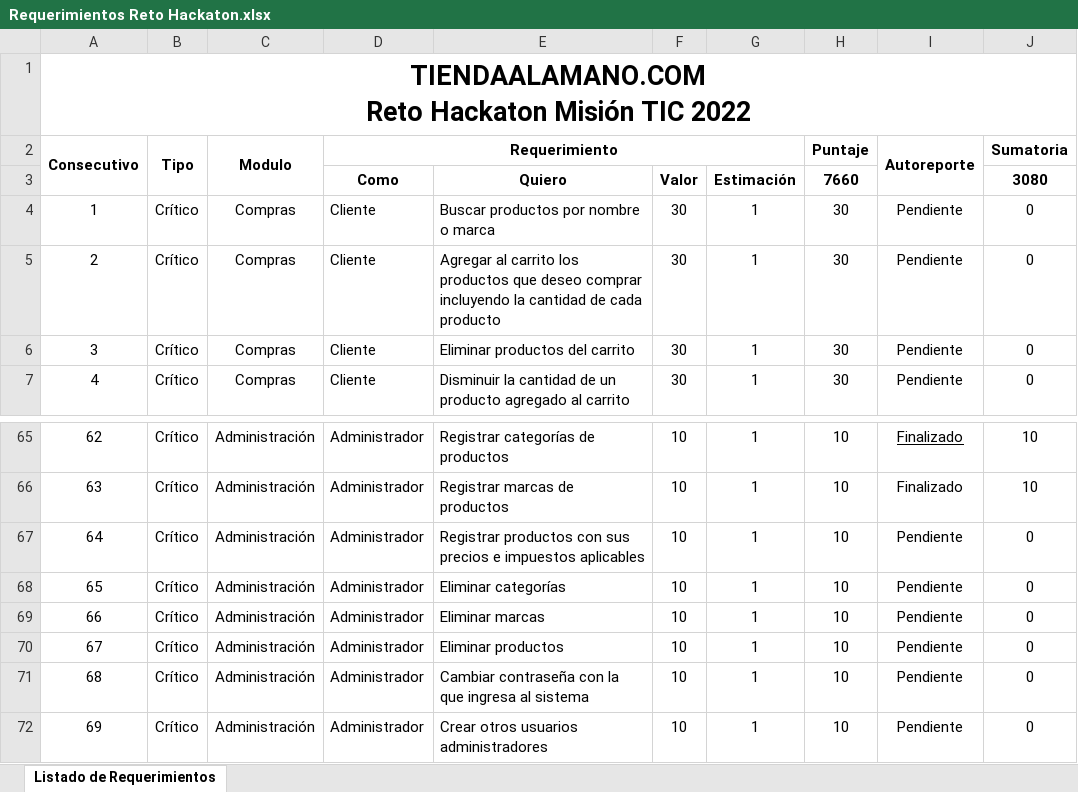
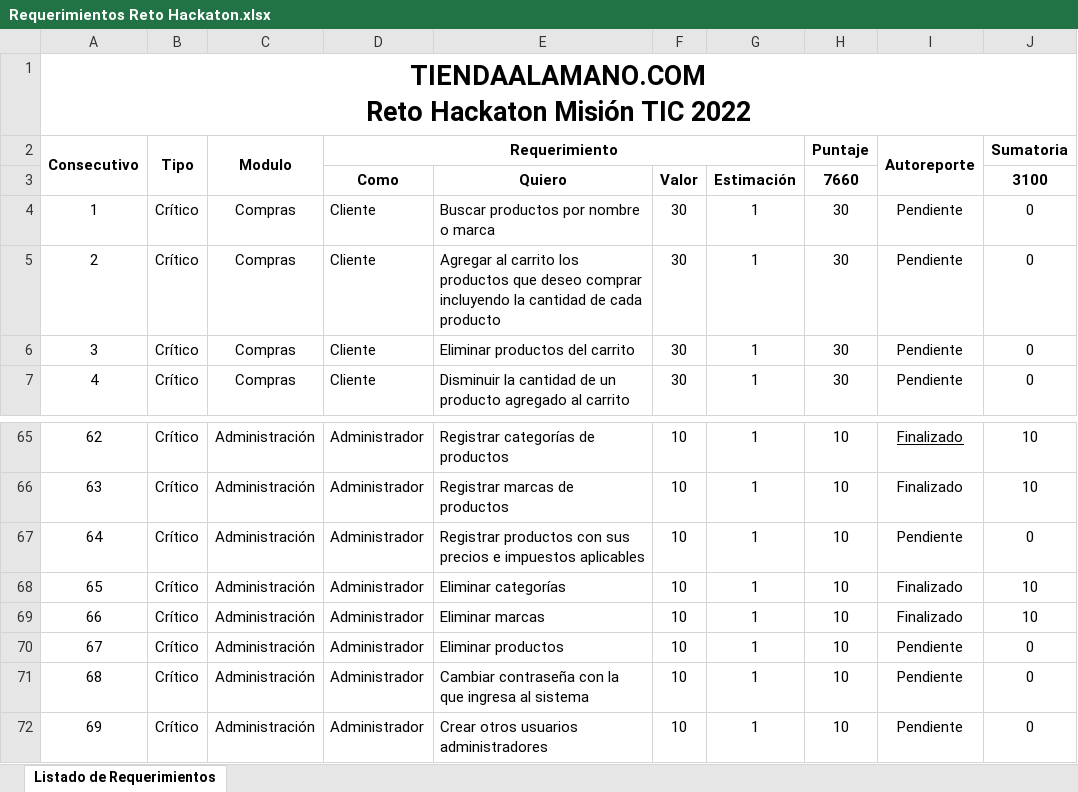
Before and after one commit to Andres24Tapia/hackatonmisionticunab, an Excel workbook: Autorreporte/Requerimientos Reto Hackaton.xlsx, sheet Listado de Requerimientos, drawn as a sheet; only a part is shown, gaps mark what is left out; values as stored, in another font and other column widths than the file's, no borders; the diff names each change by its address in the sheet, - before the commit and + after, or states it on an @@ line.

Commit message:
modificando segidor de requerimientos

```diff
--- a/Autorreporte/Requerimientos Reto Hackaton.xlsx (sheet Listado de Requerimientos)
+++ b/Autorreporte/Requerimientos Reto Hackaton.xlsx (sheet Listado de Requerimientos)
-J3 (Sumatoria): 3080
+J3 (Sumatoria): 3100
-I68:I69 (Autoreporte): Pendiente
+I68:I69 (Autoreporte): Finalizado
-J68:J69 (Sumatoria): 0
+J68:J69 (Sumatoria): 10
```
Also changed, not shown: 1 other file.
